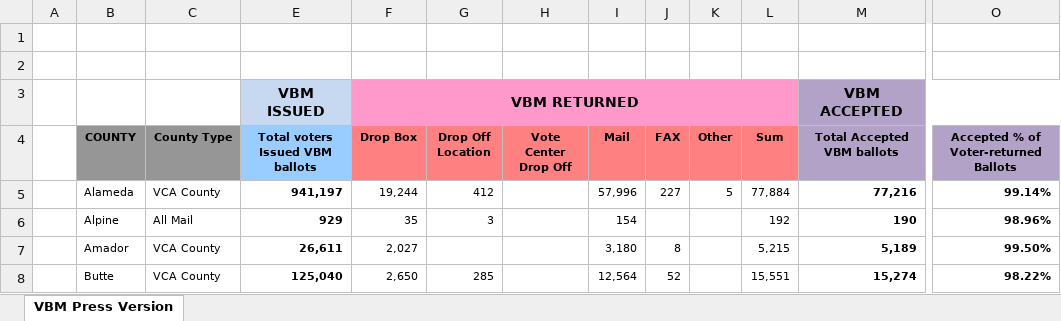
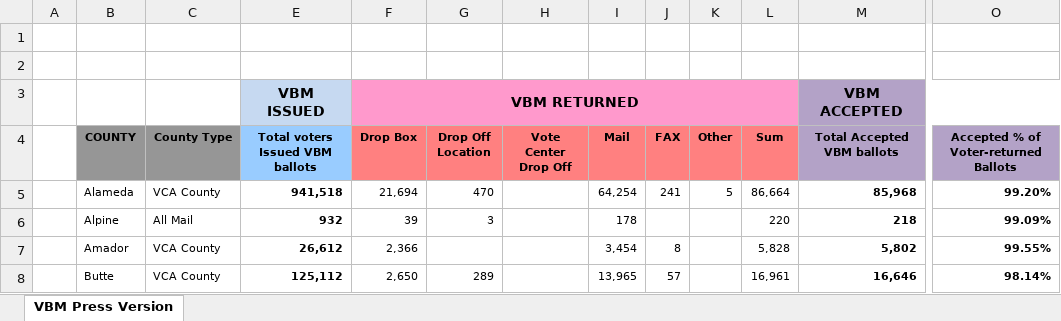
Before and after one commit to abcotvdata/CA-ballot-tracker-2022, an Excel workbook: scripts/vbm-statistics_2022-10-27.xlsm, sheet VBM Press Version, drawn as a sheet; only a part is shown, gaps mark what is left out; values as stored, in another font and other column widths than the file's, no borders; the diff covers the shown part only; the diff names each change by its address in the sheet, - before the commit and + after, or states it on an @@ line.

Commit message:
Update returned ballots tracker

```diff
--- a/scripts/vbm-statistics_2022-10-27.xlsm (sheet VBM Press Version)
+++ b/scripts/vbm-statistics_2022-10-27.xlsm (sheet VBM Press Version)
-E5 (Total voters Issued VBM ballots): 941,197
+E5 (Total voters Issued VBM ballots): 941,518
-F5 (Drop Box): 19,244
+F5 (Drop Box): 21,694
-G5 (Drop Off Location): 412
+G5 (Drop Off Location): 470
-I5 (Mail): 57,996
+I5 (Mail): 64,254
-J5 (FAX): 227
+J5 (FAX): 241
-L5 (Sum): 77,884
+L5 (Sum): 86,664
-M5 (Total Accepted VBM ballots): 77,216
+M5 (Total Accepted VBM ballots): 85,968
-O5: 99.14%
+O5: 99.20%
-E6 (Total voters Issued VBM ballots): 929
+E6 (Total voters Issued VBM ballots): 932
-F6 (Drop Box): 35
+F6 (Drop Box): 39
-I6 (Mail): 154
+I6 (Mail): 178
-L6 (Sum): 192
+L6 (Sum): 220
-M6 (Total Accepted VBM ballots): 190
+M6 (Total Accepted VBM ballots): 218
-O6: 98.96%
+O6: 99.09%
-E7 (Total voters Issued VBM ballots): 26,611
+E7 (Total voters Issued VBM ballots): 26,612
-F7 (Drop Box): 2,027
+F7 (Drop Box): 2,366
-I7 (Mail): 3,180
+I7 (Mail): 3,454
-L7 (Sum): 5,215
+L7 (Sum): 5,828
-M7 (Total Accepted VBM ballots): 5,189
+M7 (Total Accepted VBM ballots): 5,802
-O7: 99.50%
+O7: 99.55%
-E8 (Total voters Issued VBM ballots): 125,040
+E8 (Total voters Issued VBM ballots): 125,112
-G8 (Drop Off Location): 285
+G8 (Drop Off Location): 289
-I8 (Mail): 12,564
+I8 (Mail): 13,965
-J8 (FAX): 52
+J8 (FAX): 57
-L8 (Sum): 15,551
+L8 (Sum): 16,961
-M8 (Total Accepted VBM ballots): 15,274
+M8 (Total Accepted VBM ballots): 16,646
-O8: 98.22%
+O8: 98.14%
```
Also changed, not shown: 386 edited cells elsewhere in this sheet, 2 other files.
